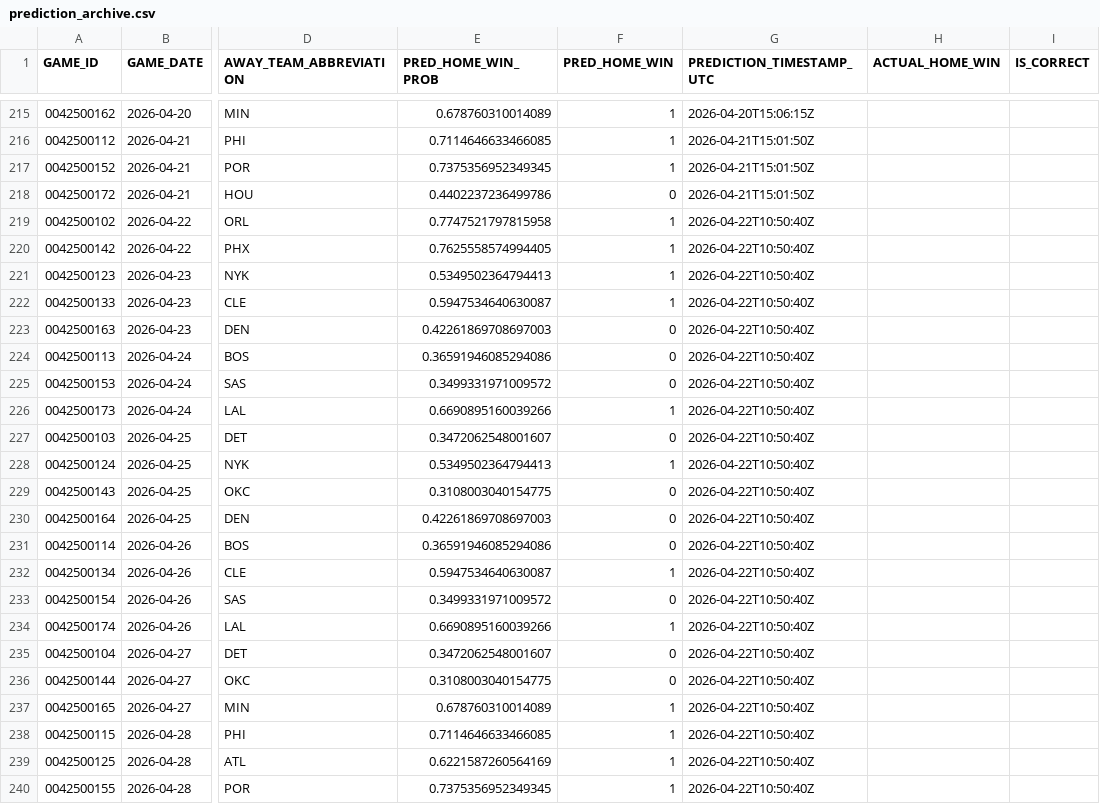
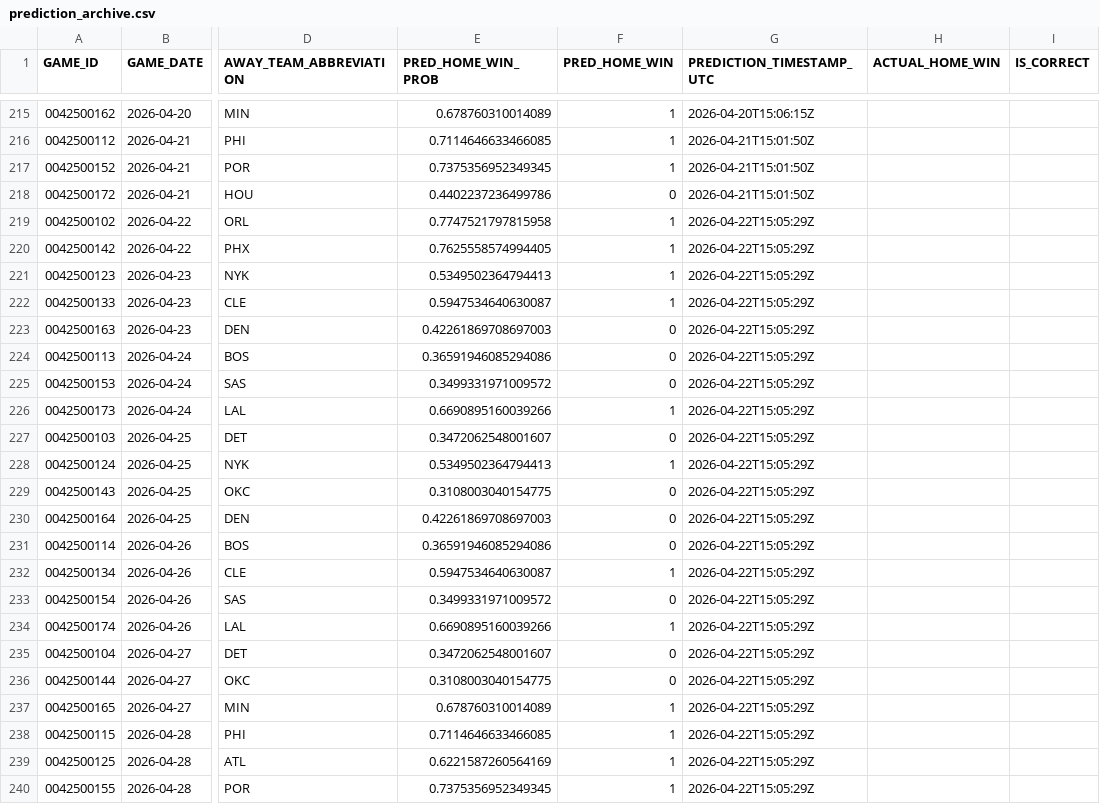
Before and after one commit to tylerhart11-arch/thunder-predictor-app, a CSV file: data/predictions/prediction_archive.csv, drawn as a sheet; only a part is shown, gaps mark what is left out; the diff names each change by its address in the sheet, - before the commit and + after, or states it on an @@ line.

```diff
--- a/data/predictions/prediction_archive.csv
+++ b/data/predictions/prediction_archive.csv
-G219:G240 (PREDICTION_TIMESTAMP_UTC): 2026-04-22T10:50:40Z
+G219:G240 (PREDICTION_TIMESTAMP_UTC): 2026-04-22T15:05:29Z
```
Also changed, not shown: reports/thunder_predictions_all.csv, 2 other files.
